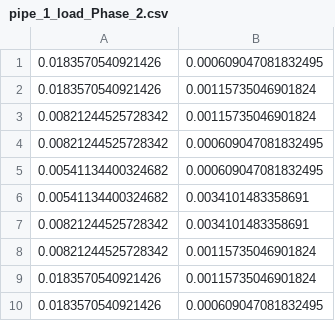
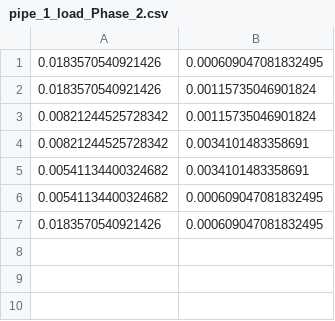
Before and after one commit to tkn-tub/NN_molecular_communications, a CSV file: Section_IV_BioComputing/COMSOL_Three_Pipes/datasets/pipe_1_load_Phase_2.csv, drawn as a sheet.

Commit message:
load pipe 1

```diff
--- a/Section_IV_BioComputing/COMSOL_Three_Pipes/datasets/pipe_1_load_Phase_2.csv
+++ b/Section_IV_BioComputing/COMSOL_Three_Pipes/datasets/pipe_1_load_Phase_2.csv
@@ -3,8 +3,5 @@
 0.00821244525728342,0.00115735046901824
-0.00821244525728342,0.000609047081832495
+0.00821244525728342,0.0034101483358691
+0.00541134400324682,0.0034101483358691
 0.00541134400324682,0.000609047081832495
-0.00541134400324682,0.0034101483358691
-0.00821244525728342,0.0034101483358691
-0.00821244525728342,0.00115735046901824
-0.0183570540921426,0.00115735046901824
 0.0183570540921426,0.000609047081832495
```
Also changed, not shown: 1 other file.
